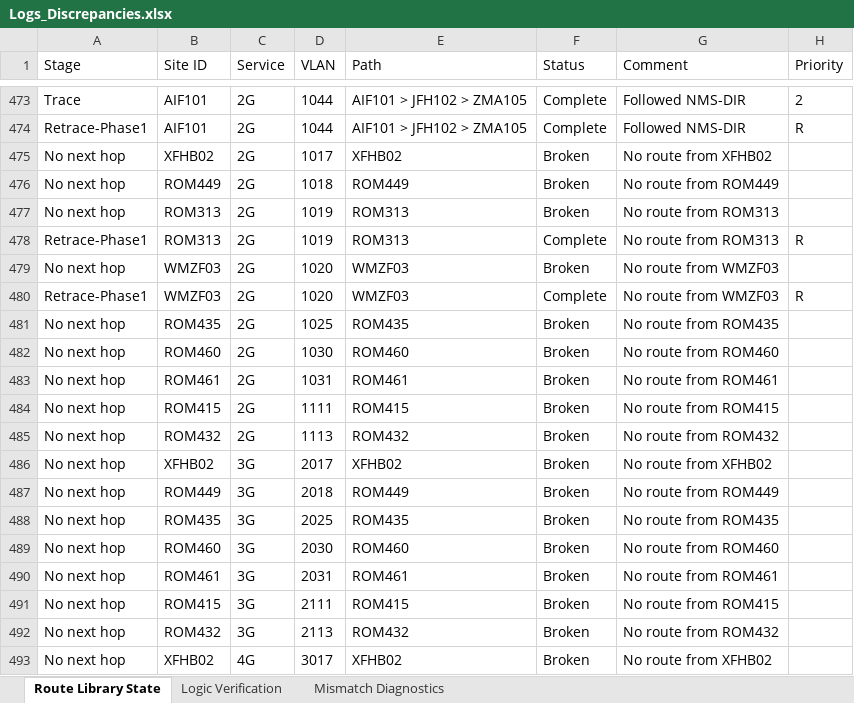
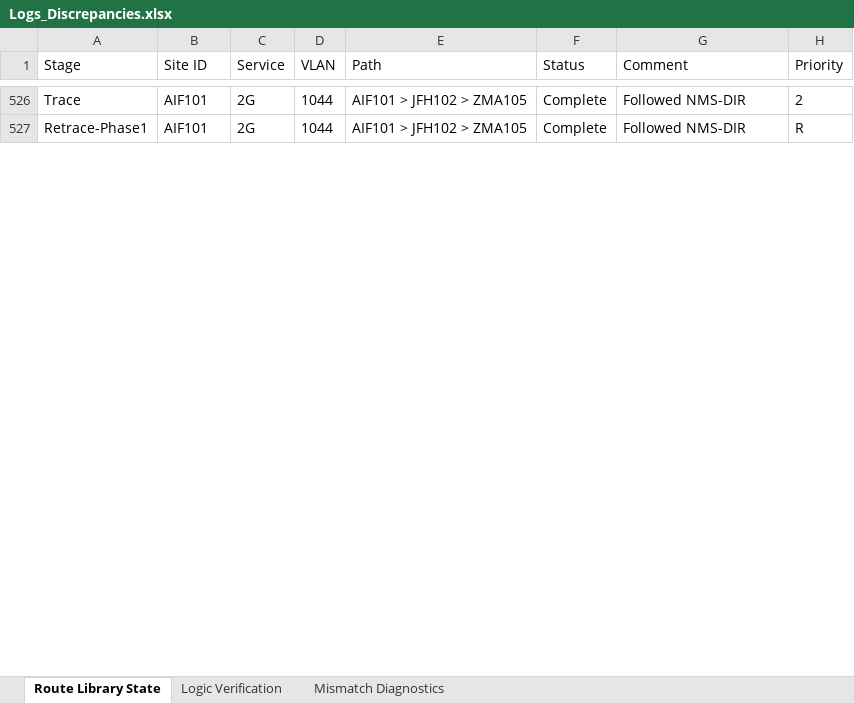
Before and after one commit to asghar-attari1211/network-explorer, an Excel workbook: Logs_Discrepancies.xlsx, sheet Route Library State, drawn as a sheet; only a part is shown, gaps mark what is left out; values as stored, in another font and other column widths than the file's, no borders; removed rows and columns are numbered as before the commit, all else as after; the diff covers the shown part only; the diff names each change by its address in the sheet, - before the commit and + after, or states it on an @@ line.

```diff
--- a/Logs_Discrepancies.xlsx (sheet Route Library State)
+++ b/Logs_Discrepancies.xlsx (sheet Route Library State)
-row 475: No next hop | XFHB02 | 2G | 1017 | XFHB02 | Broken | No route from XFHB02
-row 476: No next hop | ROM449 | 2G | 1018 | ROM449 | Broken | No route from ROM449
-row 477: No next hop | ROM313 | 2G | 1019 | ROM313 | Broken | No route from ROM313
-row 478: Retrace-Phase1 | ROM313 | 2G | 1019 | ROM313 | Complete | No route from ROM313 | R
-row 479: No next hop | WMZF03 | 2G | 1020 | WMZF03 | Broken | No route from WMZF03
-row 480: Retrace-Phase1 | WMZF03 | 2G | 1020 | WMZF03 | Complete | No route from WMZF03 | R
-row 481: No next hop | ROM435 | 2G | 1025 | ROM435 | Broken | No route from ROM435
-row 482: No next hop | ROM460 | 2G | 1030 | ROM460 | Broken | No route from ROM460
-row 483: No next hop | ROM461 | 2G | 1031 | ROM461 | Broken | No route from ROM461
-row 484: No next hop | ROM415 | 2G | 1111 | ROM415 | Broken | No route from ROM415
-row 485: No next hop | ROM432 | 2G | 1113 | ROM432 | Broken | No route from ROM432
-row 486: No next hop | XFHB02 | 3G | 2017 | XFHB02 | Broken | No route from XFHB02
-row 487: No next hop | ROM449 | 3G | 2018 | ROM449 | Broken | No route from ROM449
-row 488: No next hop | ROM435 | 3G | 2025 | ROM435 | Broken | No route from ROM435
-row 489: No next hop | ROM460 | 3G | 2030 | ROM460 | Broken | No route from ROM460
-row 490: No next hop | ROM461 | 3G | 2031 | ROM461 | Broken | No route from ROM461
-row 491: No next hop | ROM415 | 3G | 2111 | ROM415 | Broken | No route from ROM415
-row 492: No next hop | ROM432 | 3G | 2113 | ROM432 | Broken | No route from ROM432
-row 493: No next hop | XFHB02 | 4G | 3017 | XFHB02 | Broken | No route from XFHB02
```
Also changed, not shown: 70 added rows, 81 removed rows and 4 edited cells elsewhere in this sheet, sheet Logic Verification, sheet Mismatch Diagnostics, Consolidated_VLAN_Report_27-Apr-2026.xlsx, Dependencies.xlsx, 2 other files.
